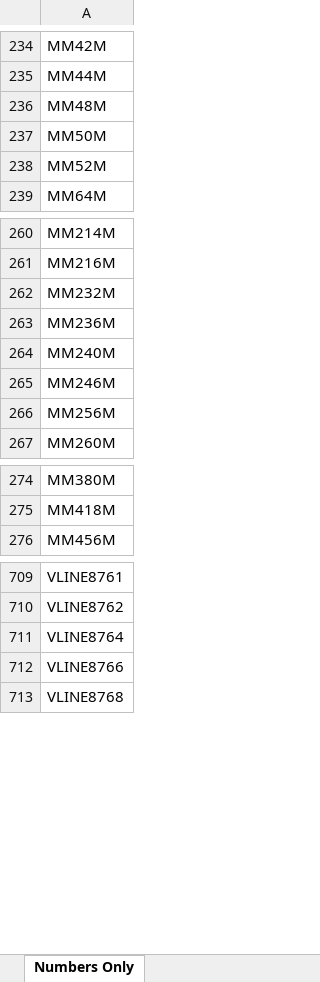
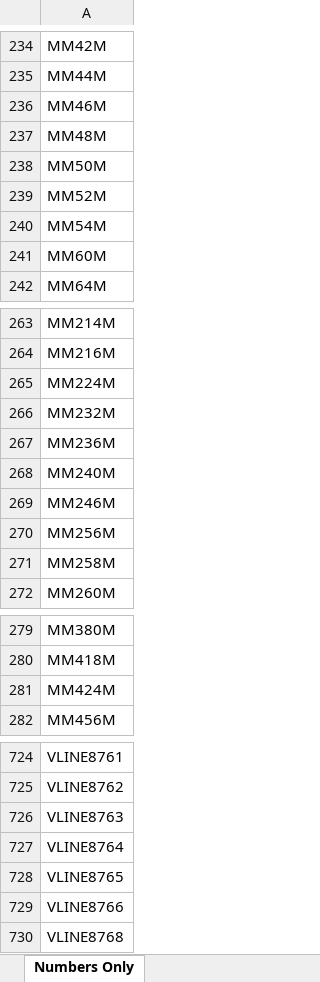
Before and after one commit to grahame21/railops-backend, an Excel workbook: static/downloads/loco_numbers_only.xlsx, sheet Numbers Only, drawn as a sheet; only a part is shown, gaps mark what is left out; values as stored, in another font and other column widths than the file's, no borders; the diff covers the shown part only; the diff names each change by its address in the sheet, - before the commit and + after, or states it on an @@ line.

```diff
--- a/static/downloads/loco_numbers_only.xlsx (sheet Numbers Only)
+++ b/static/downloads/loco_numbers_only.xlsx (sheet Numbers Only)
+row 236: MM46M
+row 240: MM54M
+row 241: MM60M
+row 265: MM224M
+row 271: MM258M
+row 281: MM424M
+row 726: VLINE8763
+row 728: VLINE8765
```
Also changed, not shown: 11 added rows elsewhere in this sheet, static/downloads/loco_database.xlsx, 8 other files.
